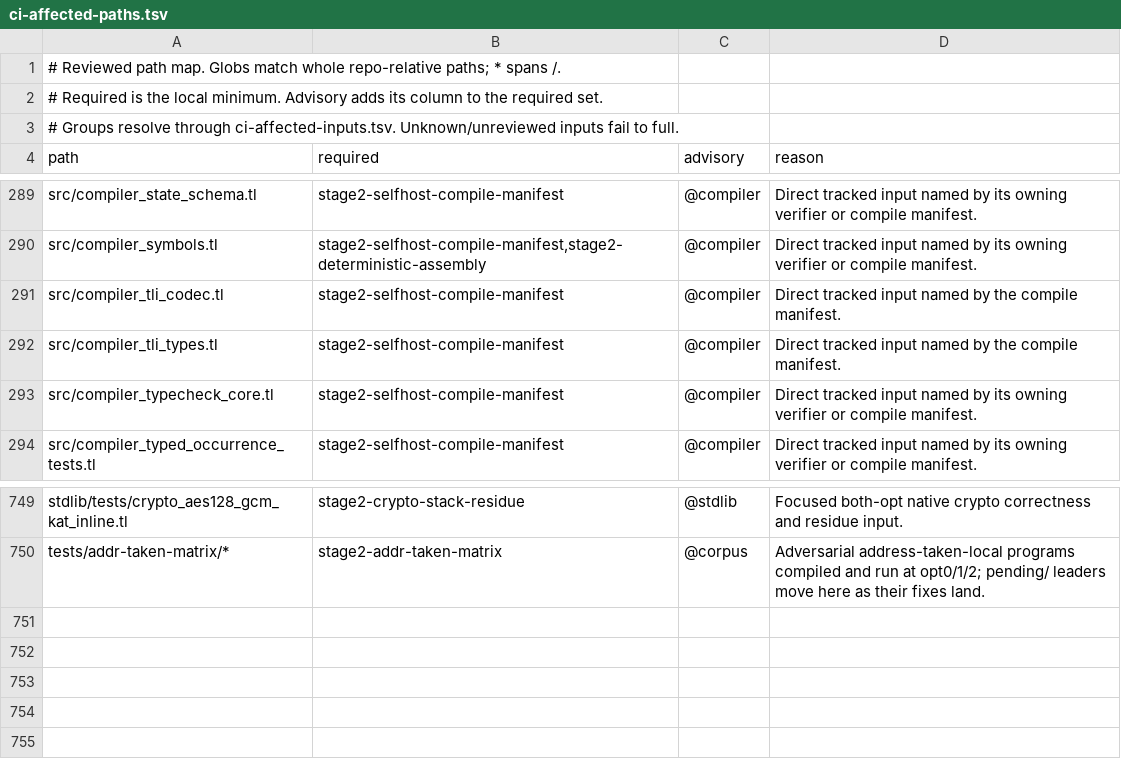
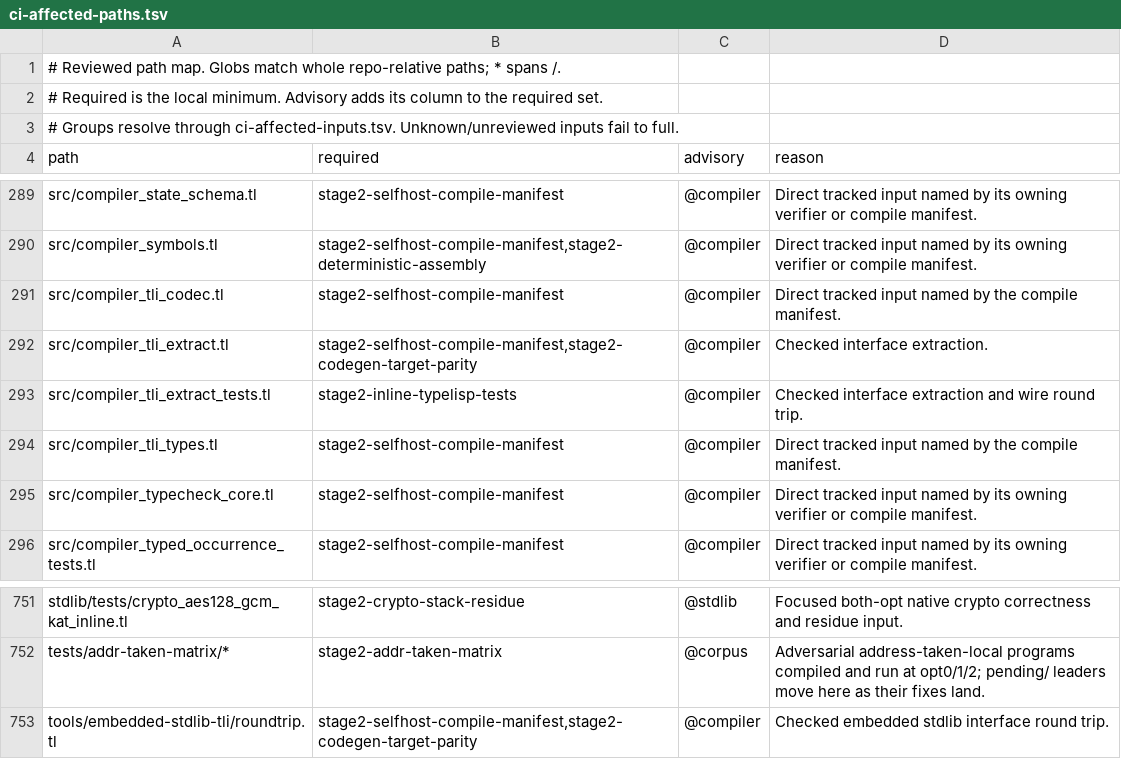
Before and after one commit to JoNil-Botta/typelisp, a TSV file: scripts/ci-affected-paths.tsv, drawn as a sheet; only a part is shown, gaps mark what is left out; the diff names each change by its address in the sheet, - before the commit and + after, or states it on an @@ line.

Commit message:
compiler: extract checked module interfaces for TLI v1

```diff
--- a/scripts/ci-affected-paths.tsv
+++ b/scripts/ci-affected-paths.tsv
+row 292: src/compiler_tli_extract.tl | stage2-selfhost-compile-manifest,stage2-codegen-target-parity | @compiler | Checked interface extraction.
+row 293: src/compiler_tli_extract_tests.tl | stage2-inline-typelisp-tests | @compiler | Checked interface extraction and wire round trip.
+row 753: tools/embedded-stdlib-tli/roundtrip.tl | stage2-selfhost-compile-manifest,stage2-codegen-target-parity | @compiler | Checked embedded stdlib interface round trip.
```
Also changed, not shown: 4 other files.
